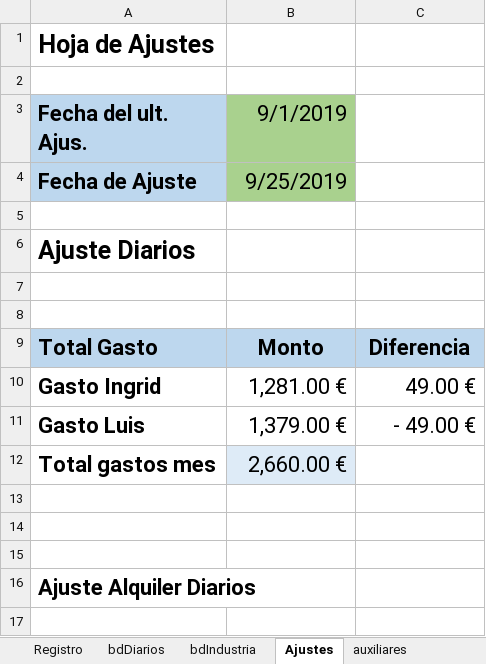
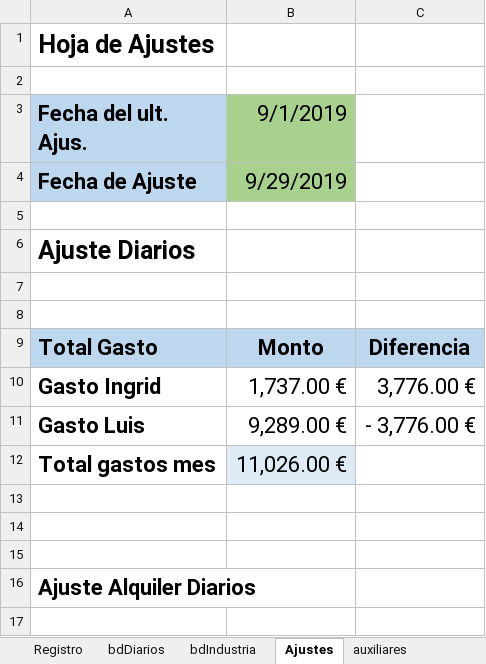
Before and after one commit to jolufepa/contabilidadaCasa, an Excel workbook: ContabilidadCasa.xlsm, sheet Ajustes, drawn as a sheet; only a part is shown; values as stored, in another font and other column widths than the file's, no borders; conditional formats not drawn; the diff covers the shown part only; the diff names each change by its address in the sheet, - before the commit and + after, or states it on an @@ line.

```diff
--- a/ContabilidadCasa.xlsm (sheet Ajustes)
+++ b/ContabilidadCasa.xlsm (sheet Ajustes)
-B4 (9/1/2019): 9/25/2019
+B4 (9/1/2019): 9/29/2019
-B10 (9/1/2019): 1,281.00 €
+B10 (9/1/2019): 1,737.00 €
-C10: 49.00 €
+C10: 3,776.00 €
-B11 (9/1/2019): 1,379.00 €
+B11 (9/1/2019): 9,289.00 €
-C11: - 49.00 €
+C11: - 3,776.00 €
-B12 (9/1/2019): 2,660.00 €
+B12 (9/1/2019): 11,026.00 €
```
Also changed, not shown: 4 added rows, 24 edited cells and cell formats elsewhere in this sheet, sheet auxiliares, sheet bdDiarios, sheet bdIndustria, charts or pictures.
